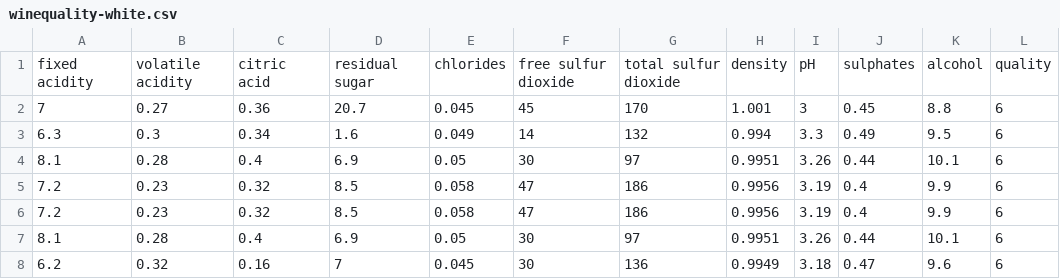
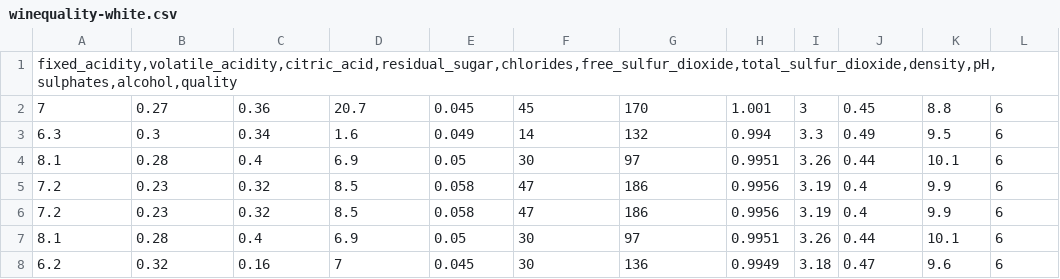
Before and after one commit to mxs170018/6375, a CSV file: winequality-white.csv, drawn as a sheet; only a part is shown; removed rows and columns are numbered as before the commit, all else as after; the diff names each change by its address in the sheet, - before the commit and + after, or states it on an @@ line.

Commit message:
Update winequality-white.csv
changed the header so it will fit the CSV header

```diff
--- a/winequality-white.csv
+++ b/winequality-white.csv
-row 1: fixed acidity | volatile acidity | citric acid | residual sugar | chlorides | free sulfur dioxide | total sulfur dioxide | density | pH | sulphates | alcohol | quality
+row 1: fixed_acidity,volatile_acidity,citric_acid,residual_sugar,chlorides,free_sulfur_dioxide,total_sulfur_dioxide,density,pH,sulphates,alcohol,quality
```
